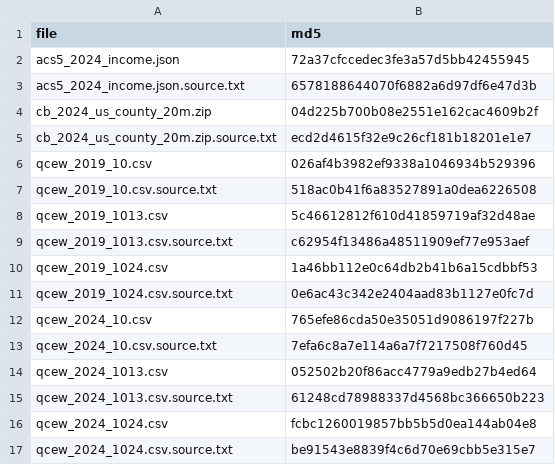
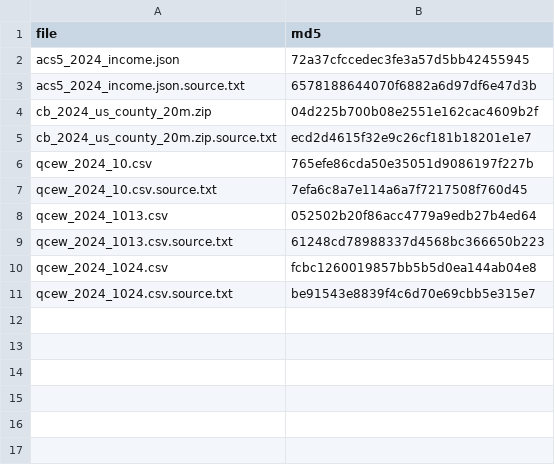
Before and after one commit to Zhenxin-Li/Zhenxin-Li-website, a CSV file: blog/posts/blog5/results/snapshot_checksums.csv, drawn as a sheet.

```diff
--- a/blog/posts/blog5/results/snapshot_checksums.csv
+++ b/blog/posts/blog5/results/snapshot_checksums.csv
@@ -5,8 +5,2 @@ cb_2024_us_county_20m.zip,04d225b700b08e2551e162cac4609b2f
 cb_2024_us_county_20m.zip.source.txt,ecd2d4615f32e9c26cf181b18201e1e7
-qcew_2019_10.csv,026af4b3982ef9338a1046934b529396
-qcew_2019_10.csv.source.txt,518ac0b41f6a83527891a0dea6226508
-qcew_2019_1013.csv,5c46612812f610d41859719af32d48ae
-qcew_2019_1013.csv.source.txt,c62954f13486a48511909ef77e953aef
-qcew_2019_1024.csv,1a46bb112e0c64db2b41b6a15cdbbf53
-qcew_2019_1024.csv.source.txt,0e6ac43c342e2404aad83b1127e0fc7d
 qcew_2024_10.csv,765efe86cda50e35051d9086197f227b
```
Also changed, not shown: blog/posts/blog5/results/income_precision_sensitivity.csv, blog/posts/blog5/results/large_specialized_counties.csv, 50 other files.
